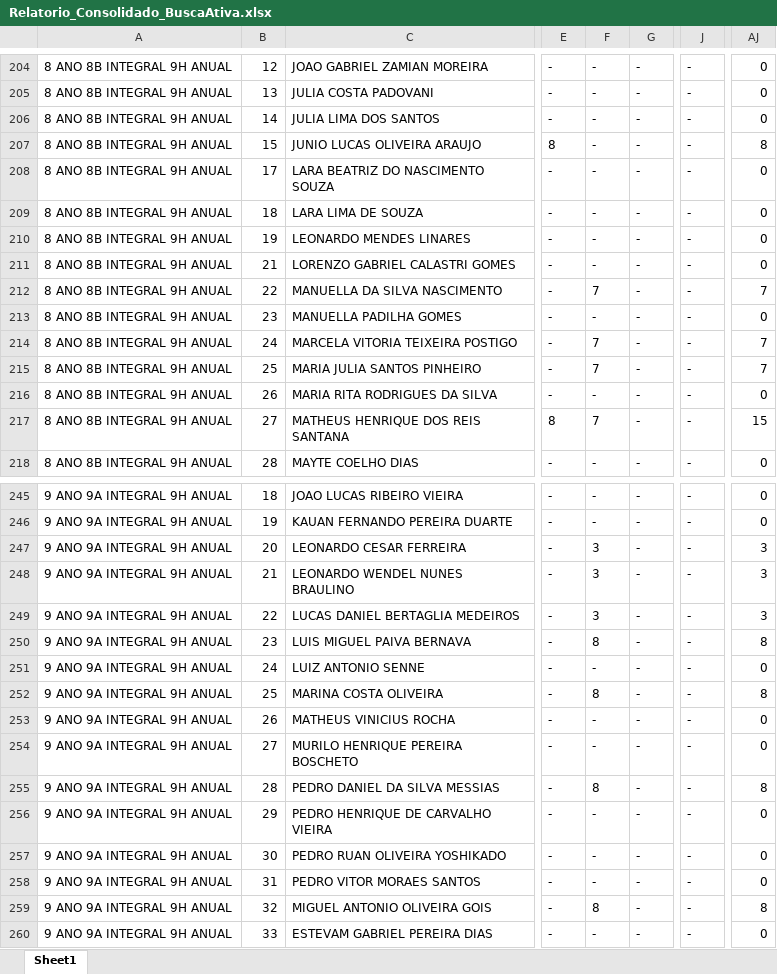
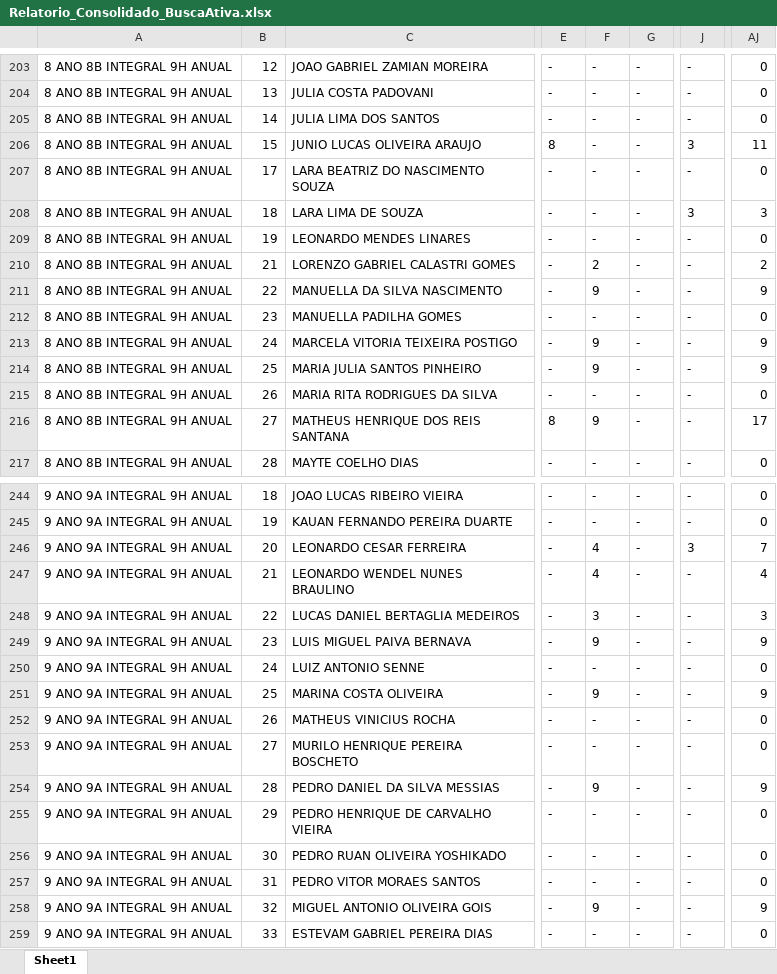
Before and after one commit to GuilhermeRVaz/busca-ativa-inteligente, an Excel workbook: relatorios/Relatorio_Consolidado_BuscaAtiva.xlsx, sheet Sheet1, drawn as a sheet; only a part is shown, gaps mark what is left out; values as stored, in another font and other column widths than the file's, no borders; addresses are those after the commit; the diff covers the shown part only; the diff names each change by its address in the sheet, - before the commit and + after, or states it on an @@ line.

```diff
--- a/relatorios/Relatorio_Consolidado_BuscaAtiva.xlsx (sheet Sheet1)
+++ b/relatorios/Relatorio_Consolidado_BuscaAtiva.xlsx (sheet Sheet1)
-J206: -
+J206: 3
-AJ206: 8
+AJ206: 11
-J208: -
+J208: 3
-AJ208: 0
+AJ208: 3
-F210: -
+F210: 2
-AJ210: 0
+AJ210: 2
-F211: 7
+F211: 9
-AJ211: 7
+AJ211: 9
-F213:F214: 7
+F213:F214: 9
-AJ213:AJ214: 7
+AJ213:AJ214: 9
-F216: 7
+F216: 9
-AJ216: 15
+AJ216: 17
-F246:F247: 3
+F246:F247: 4
-J246: -
+J246: 3
-AJ246: 3
+AJ246: 7
-AJ247: 3
+AJ247: 4
-F249: 8
+F249: 9
-AJ249: 8
+AJ249: 9
-F251: 8
+F251: 9
-AJ251: 8
+AJ251: 9
-F254: 8
+F254: 9
-AJ254: 8
+AJ254: 9
-F258: 8
+F258: 9
-AJ258: 8
+AJ258: 9
```
Also changed, not shown: 1 removed row and 85 edited cells elsewhere in this sheet, 8 other files.
